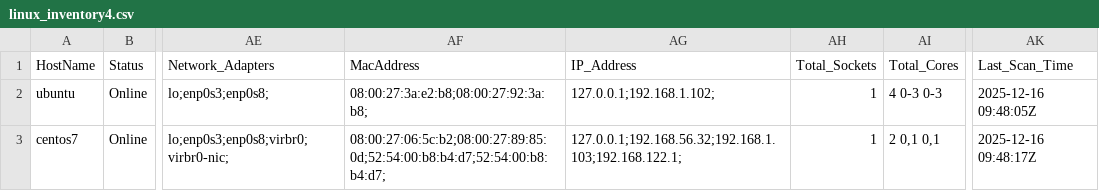
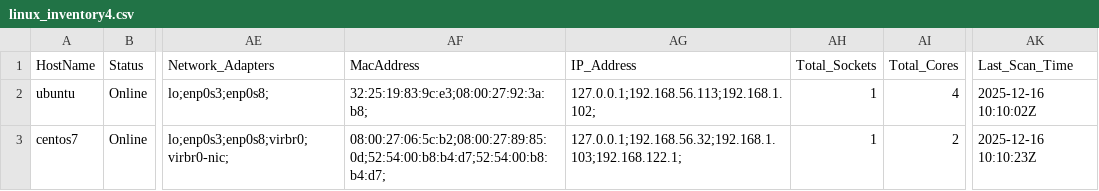
Before and after one commit to sohampatil8/linux_hardware_collection_script, a CSV file: mul-scripts/linux_inventory4.csv, drawn as a sheet; only a part is shown, gaps mark what is left out; the diff names each change by its address in the sheet, - before the commit and + after, or states it on an @@ line.

Commit message:
remote linux machines data

```diff
--- a/mul-scripts/linux_inventory4.csv
+++ b/mul-scripts/linux_inventory4.csv
-AF2 (MacAddress): 08:00:27:3a:e2:b8;08:00:27:92:3a:b8;
+AF2 (MacAddress): 32:25:19:83:9c:e3;08:00:27:92:3a:b8;
-AG2 (IP_Address): 127.0.0.1;192.168.1.102;
+AG2 (IP_Address): 127.0.0.1;192.168.56.113;192.168.1.102;
-AI2 (Total_Cores): 4 0-3 0-3
+AI2 (Total_Cores): 4
-AK2 (Last_Scan_Time): 2025-12-16 09:48:05Z
+AK2 (Last_Scan_Time): 2025-12-16 10:10:02Z
-AI3 (Total_Cores): 2 0,1 0,1
+AI3 (Total_Cores): 2
-AK3 (Last_Scan_Time): 2025-12-16 09:48:17Z
+AK3 (Last_Scan_Time): 2025-12-16 10:10:23Z
```
